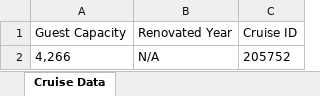
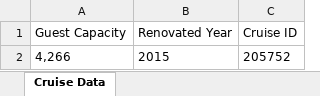
Before and after one commit to Bhargavraj-Ankarla/Calculate-Trip-Cost, an Excel workbook: Excel Output/CruiseDetails.xlsx, sheet Cruise Data, drawn as a sheet; values as stored, in another font and other column widths than the file's, no borders; the diff names each change by its address in the sheet, - before the commit and + after, or states it on an @@ line.

```diff
--- a/Excel Output/CruiseDetails.xlsx (sheet Cruise Data)
+++ b/Excel Output/CruiseDetails.xlsx (sheet Cruise Data)
-B2 (Renovated Year): N/A
+B2 (Renovated Year): 2015
```
Also changed, not shown: Excel Output/Hotel Details.xlsx, Excel Output/Hotels Sort Verification Details.xlsx, 9 other files.
